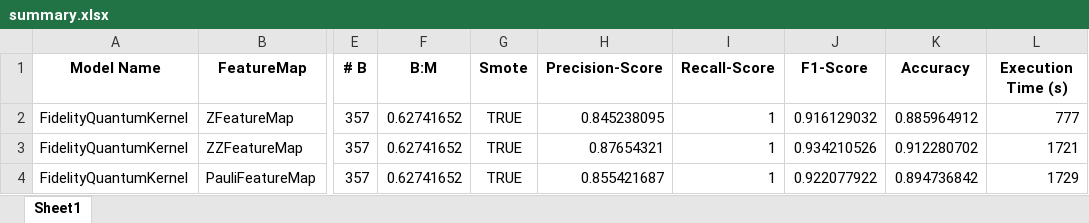
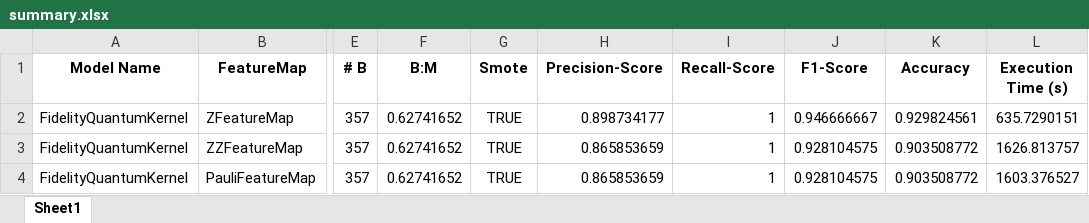
Before and after one commit to MohamedElfares/Benchmarking-of-QML-Classifiers, an Excel workbook: QML/Breast Cancer/Local Backend/PegasosQSVC/FidelityQuantumKernel/summary.xlsx, sheet Sheet1, drawn as a sheet; only a part is shown, gaps mark what is left out; values as stored, in another font and other column widths than the file's, no borders; the diff names each change by its address in the sheet, - before the commit and + after, or states it on an @@ line.

```diff
--- a/QML/Breast Cancer/Local Backend/PegasosQSVC/FidelityQuantumKernel/summary.xlsx (sheet Sheet1)
+++ b/QML/Breast Cancer/Local Backend/PegasosQSVC/FidelityQuantumKernel/summary.xlsx (sheet Sheet1)
-H2 (Precision-Score): 0.845238095
+H2 (Precision-Score): 0.898734177
-J2 (F1-Score): 0.916129032
+J2 (F1-Score): 0.946666667
-K2 (Accuracy): 0.885964912
+K2 (Accuracy): 0.929824561
-L2 (Execution Time (s)): 777
+L2 (Execution Time (s)): 635.7290151
-H3 (Precision-Score): 0.87654321
+H3 (Precision-Score): 0.865853659
-J3 (F1-Score): 0.934210526
+J3 (F1-Score): 0.928104575
-K3 (Accuracy): 0.912280702
+K3 (Accuracy): 0.903508772
-L3 (Execution Time (s)): 1721
+L3 (Execution Time (s)): 1626.813757
-H4 (Precision-Score): 0.855421687
+H4 (Precision-Score): 0.865853659
-J4 (F1-Score): 0.922077922
+J4 (F1-Score): 0.928104575
-K4 (Accuracy): 0.894736842
+K4 (Accuracy): 0.903508772
-L4 (Execution Time (s)): 1729
+L4 (Execution Time (s)): 1603.376527
```
Also changed, not shown: 23 other files.
